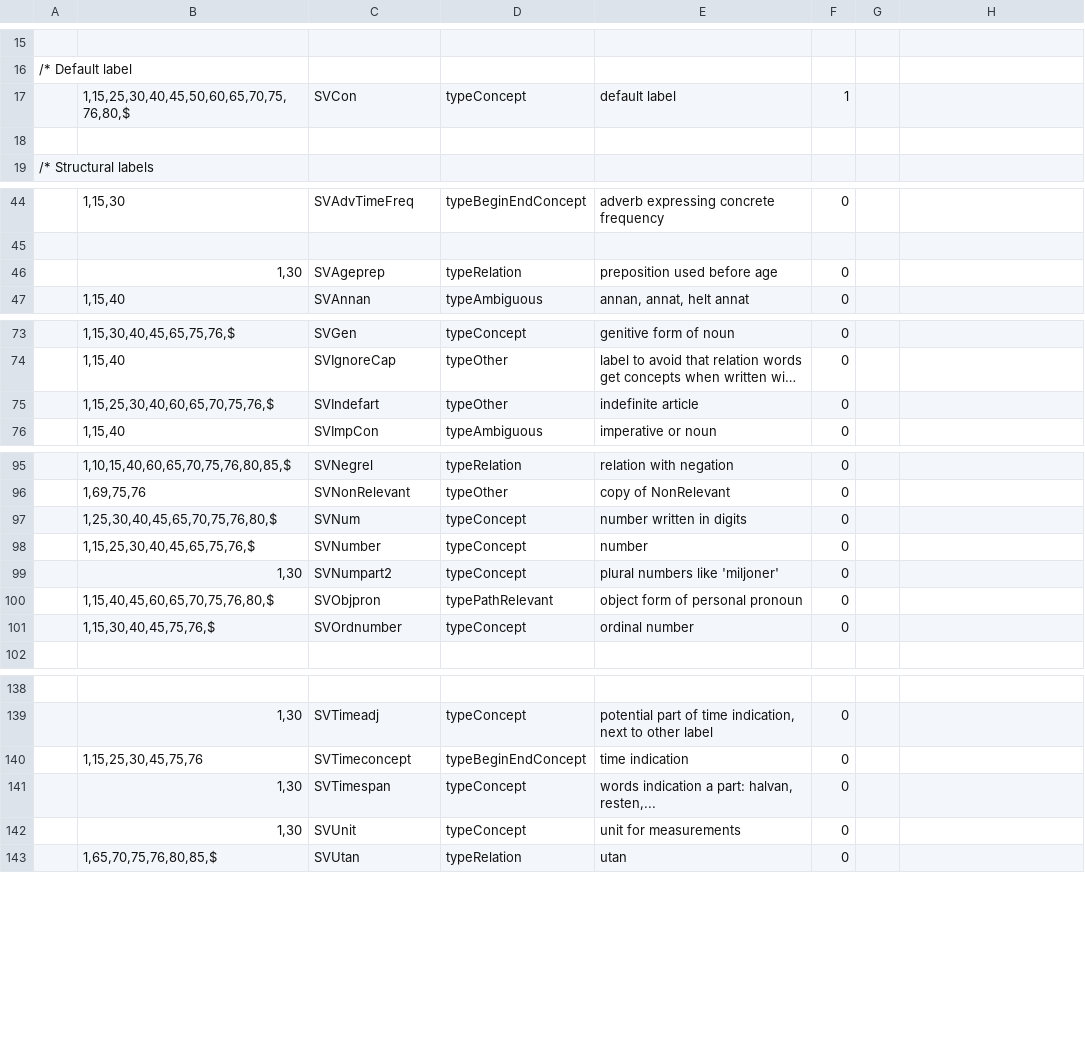
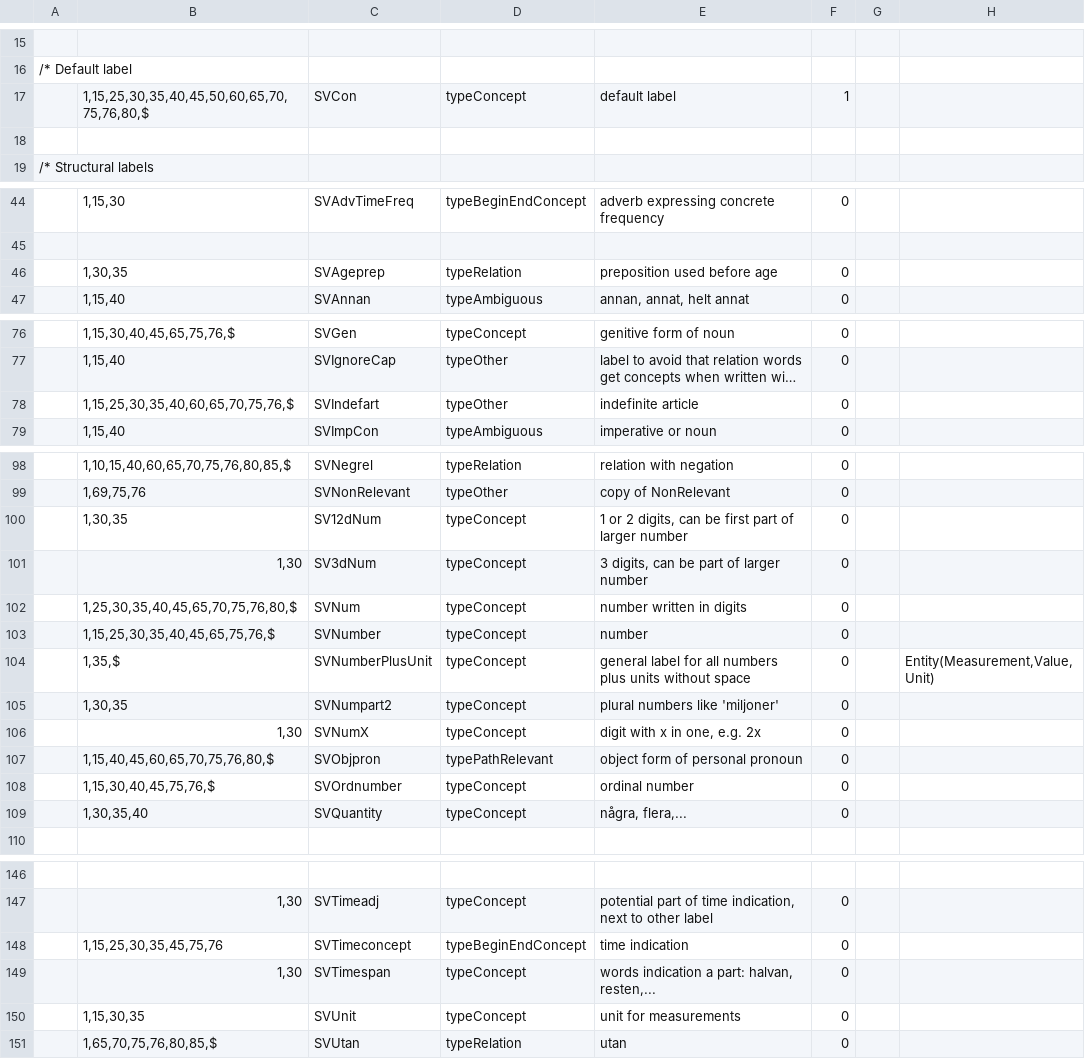
Before and after one commit to intersystems/iknow, a CSV file: language_models/sv/labels.csv, drawn as a sheet; only a part is shown, gaps mark what is left out; long unchanged cells end in …; addresses are those after the commit; the diff covers the shown part only; the diff names each change by its address in the sheet, - before the commit and + after, or states it on an @@ line.

```diff
--- a/language_models/sv/labels.csv
+++ b/language_models/sv/labels.csv
-B17: 1,15,25,30,40,45,50,60,65,70,75,76,80,$
+B17: 1,15,25,30,35,40,45,50,60,65,70,75,76,80,$
-B46: 1,30
+B46: 1,30,35
-B78: 1,15,25,30,40,60,65,70,75,76,$
+B78: 1,15,25,30,35,40,60,65,70,75,76,$
+row 100:  | 1,30,35 | SV12dNum | typeConcept | 1 or 2 digits, can be first part of larger number | 0
+row 101:  | 1,30 | SV3dNum | typeConcept | 3 digits, can be part of larger number | 0
-B102: 1,25,30,40,45,65,70,75,76,80,$
+B102: 1,25,30,35,40,45,65,70,75,76,80,$
-B103: 1,15,25,30,40,45,65,75,76,$
+B103: 1,15,25,30,35,40,45,65,75,76,$
+row 104:  | 1,35,$ | SVNumberPlusUnit | typeConcept | general label for all numbers plus units without space | 0 |  | Entity(Measurement,Value,Unit)
-B105: 1,30
+B105: 1,30,35
+row 106:  | 1,30 | SVNumX | typeConcept | digit with x in one, e.g. 2x | 0
+row 109:  | 1,30,35,40 | SVQuantity | typeConcept | några, flera,... | 0
-B148: 1,15,25,30,45,75,76
+B148: 1,15,25,30,35,45,75,76
-B150: 1,30
+B150: 1,15,30,35
```
Also changed, not shown: 11 added rows and 8 edited cells elsewhere in this file, language_models/sv/regex.csv, language_models/sv/rules.csv, 32 other files.
